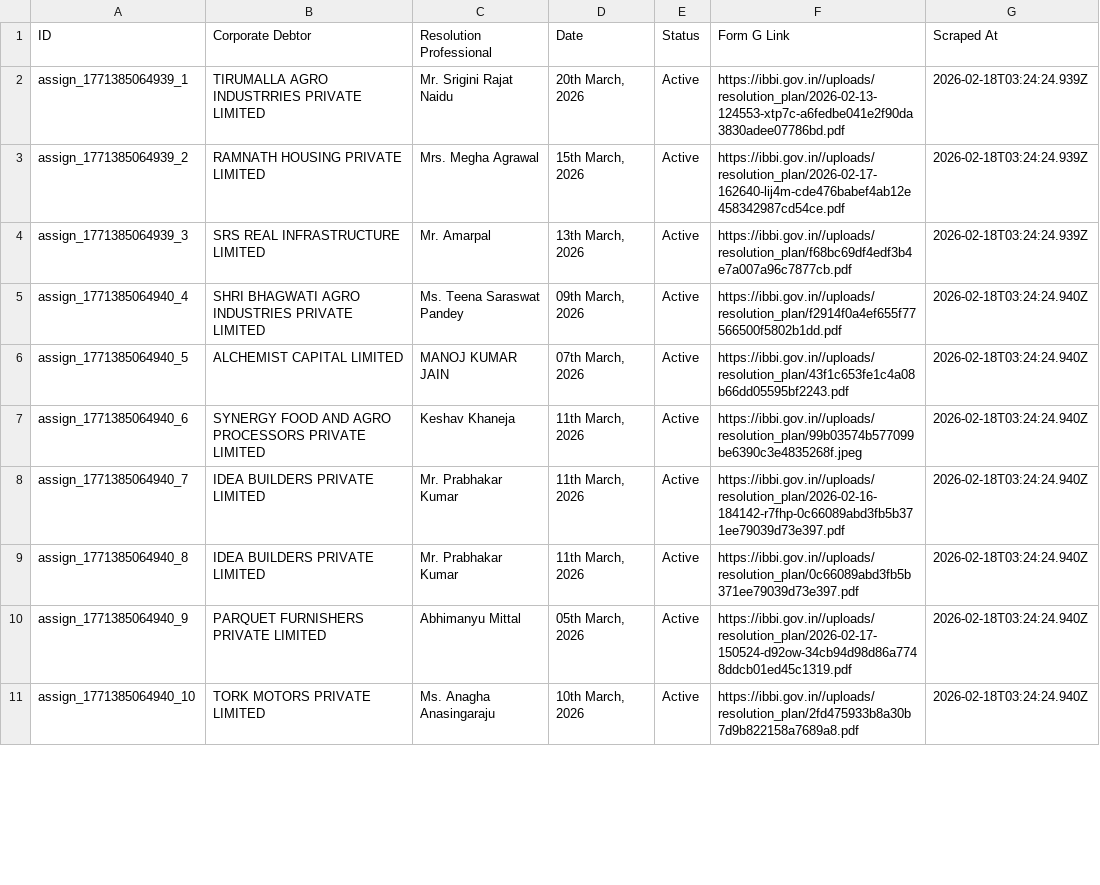
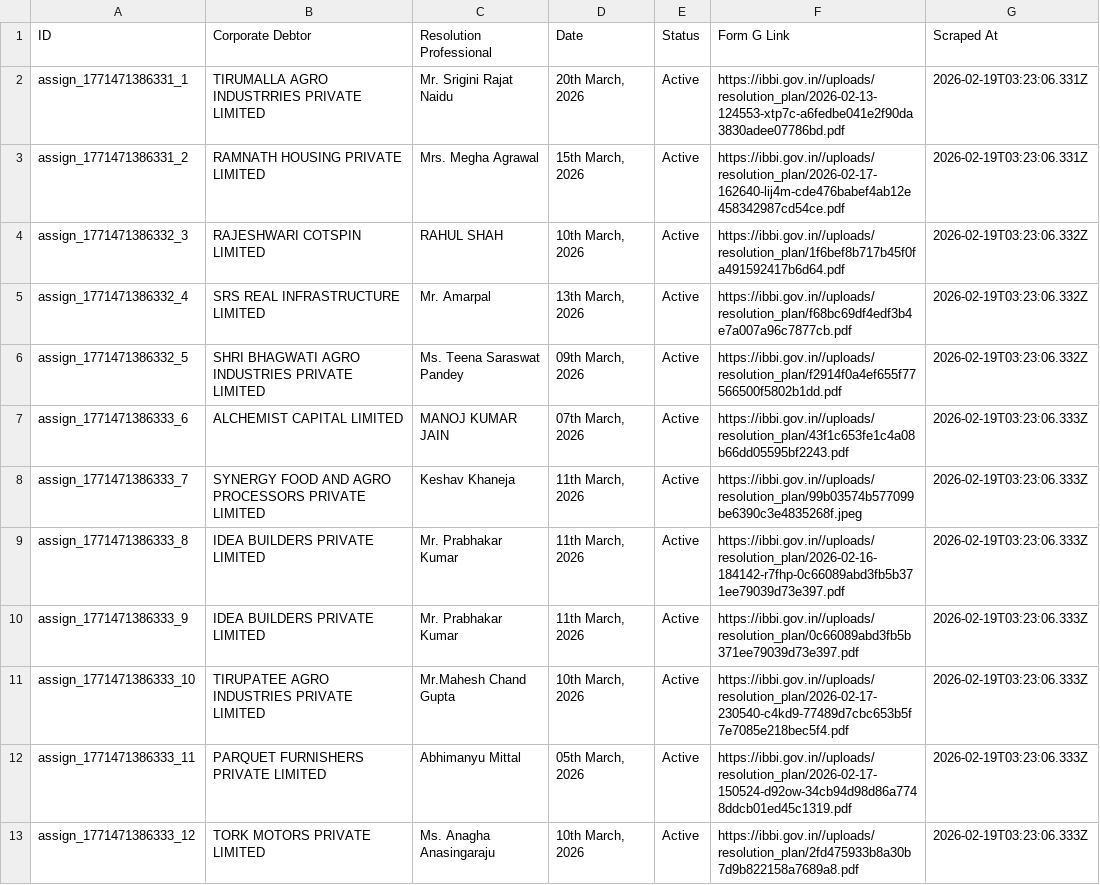
Before and after one commit to prometheus5863/form-g-aarsh, a CSV file: data/assignments.csv, drawn as a sheet; only a part is shown; the diff covers the shown part only.

```diff
--- a/data/assignments.csv
+++ b/data/assignments.csv
@@ -1,11 +1,13 @@
 ID,Corporate Debtor,Resolution Professional,Date,Status,Form G Link,Scraped At
-assign_1771385064939_1,TIRUMALLA AGRO INDUSTRRIES PRIVATE LIMITED,Mr. Srigini Rajat Naidu,"20th March, 2026",Active,https://ibbi.gov.in//uploads/resolution_plan/2026-02-13-124553-xtp7c-a6fedbe041e2f90da3830adee07786bd.pdf,2026-02-18T03:24:24.939Z
-assign_1771385064939_2,RAMNATH HOUSING PRIVATE LIMITED,Mrs. Megha Agrawal,"15th March, 2026",Active,https://ibbi.gov.in//uploads/resolution_plan/2026-02-17-162640-lij4m-cde476babef4ab12e458342987cd54ce.pdf,2026-02-18T03:24:24.939Z
-assign_1771385064939_3,SRS REAL INFRASTRUCTURE LIMITED,Mr. Amarpal,"13th March, 2026",Active,https://ibbi.gov.in//uploads/resolution_plan/f68bc69df4edf3b4e7a007a96c7877cb.pdf,2026-02-18T03:24:24.939Z
-assign_1771385064940_4,SHRI BHAGWATI AGRO INDUSTRIES PRIVATE LIMITED,Ms. Teena Saraswat Pandey,"09th March, 2026",Active,https://ibbi.gov.in//uploads/resolution_plan/f2914f0a4ef655f77566500f5802b1dd.pdf,2026-02-18T03:24:24.940Z
-assign_1771385064940_5,ALCHEMIST CAPITAL LIMITED,MANOJ KUMAR JAIN,"07th March, 2026",Active,https://ibbi.gov.in//uploads/resolution_plan/43f1c653fe1c4a08b66dd05595bf2243.pdf,2026-02-18T03:24:24.940Z
-assign_1771385064940_6,SYNERGY FOOD AND AGRO PROCESSORS PRIVATE LIMITED,Keshav Khaneja,"11th March, 2026",Active,https://ibbi.gov.in//uploads/resolution_plan/99b03574b577099be6390c3e4835268f.jpeg,2026-02-18T03:24:24.940Z
-assign_1771385064940_7,IDEA BUILDERS PRIVATE LIMITED,Mr. Prabhakar Kumar,"11th March, 2026",Active,https://ibbi.gov.in//uploads/resolution_plan/2026-02-16-184142-r7fhp-0c66089abd3fb5b371ee79039d73e397.pdf,2026-02-18T03:24:24.940Z
-assign_1771385064940_8,IDEA BUILDERS PRIVATE LIMITED,Mr. Prabhakar Kumar,"11th March, 2026",Active,https://ibbi.gov.in//uploads/resolution_plan/0c66089abd3fb5b371ee79039d73e397.pdf,2026-02-18T03:24:24.940Z
-assign_1771385064940_9,PARQUET FURNISHERS PRIVATE LIMITED,Abhimanyu Mittal,"05th March, 2026",Active,https://ibbi.gov.in//uploads/resolution_plan/2026-02-17-150524-d92ow-34cb94d98d86a7748ddcb01ed45c1319.pdf,2026-02-18T03:24:24.940Z
-assign_1771385064940_10,TORK MOTORS PRIVATE LIMITED,Ms. Anagha Anasingaraju,"10th March, 2026",Active,https://ibbi.gov.in//uploads/resolution_plan/2fd475933b8a30b7d9b822158a7689a8.pdf,2026-02-18T03:24:24.940Z
+assign_1771471386331_1,TIRUMALLA AGRO INDUSTRRIES PRIVATE LIMITED,Mr. Srigini Rajat Naidu,"20th March, 2026",Active,https://ibbi.gov.in//uploads/resolution_plan/2026-02-13-124553-xtp7c-a6fedbe041e2f90da3830adee07786bd.pdf,2026-02-19T03:23:06.331Z
+assign_1771471386331_2,RAMNATH HOUSING PRIVATE LIMITED,Mrs. Megha Agrawal,"15th March, 2026",Active,https://ibbi.gov.in//uploads/resolution_plan/2026-02-17-162640-lij4m-cde476babef4ab12e458342987cd54ce.pdf,2026-02-19T03:23:06.331Z
+assign_1771471386332_3,RAJESHWARI COTSPIN LIMITED,RAHUL SHAH,"10th March, 2026",Active,https://ibbi.gov.in//uploads/resolution_plan/1f6bef8b717b45f0fa491592417b6d64.pdf,2026-02-19T03:23:06.332Z
+assign_1771471386332_4,SRS REAL INFRASTRUCTURE LIMITED,Mr. Amarpal,"13th March, 2026",Active,https://ibbi.gov.in//uploads/resolution_plan/f68bc69df4edf3b4e7a007a96c7877cb.pdf,2026-02-19T03:23:06.332Z
+assign_1771471386332_5,SHRI BHAGWATI AGRO INDUSTRIES PRIVATE LIMITED,Ms. Teena Saraswat Pandey,"09th March, 2026",Active,https://ibbi.gov.in//uploads/resolution_plan/f2914f0a4ef655f77566500f5802b1dd.pdf,2026-02-19T03:23:06.332Z
+assign_1771471386333_6,ALCHEMIST CAPITAL LIMITED,MANOJ KUMAR JAIN,"07th March, 2026",Active,https://ibbi.gov.in//uploads/resolution_plan/43f1c653fe1c4a08b66dd05595bf2243.pdf,2026-02-19T03:23:06.333Z
+assign_1771471386333_7,SYNERGY FOOD AND AGRO PROCESSORS PRIVATE LIMITED,Keshav Khaneja,"11th March, 2026",Active,https://ibbi.gov.in//uploads/resolution_plan/99b03574b577099be6390c3e4835268f.jpeg,2026-02-19T03:23:06.333Z
+assign_1771471386333_8,IDEA BUILDERS PRIVATE LIMITED,Mr. Prabhakar Kumar,"11th March, 2026",Active,https://ibbi.gov.in//uploads/resolution_plan/2026-02-16-184142-r7fhp-0c66089abd3fb5b371ee79039d73e397.pdf,2026-02-19T03:23:06.333Z
+assign_1771471386333_9,IDEA BUILDERS PRIVATE LIMITED,Mr. Prabhakar Kumar,"11th March, 2026",Active,https://ibbi.gov.in//uploads/resolution_plan/0c66089abd3fb5b371ee79039d73e397.pdf,2026-02-19T03:23:06.333Z
+assign_1771471386333_10,TIRUPATEE AGRO INDUSTRIES PRIVATE LIMITED,Mr.Mahesh Chand Gupta,"10th March, 2026",Active,https://ibbi.gov.in//uploads/resolution_plan/2026-02-17-230540-c4kd9-77489d7cbc653b5f7e7085e218bec5f4.pdf,2026-02-19T03:23:06.333Z
+assign_1771471386333_11,PARQUET FURNISHERS PRIVATE LIMITED,Abhimanyu Mittal,"05th March, 2026",Active,https://ibbi.gov.in//uploads/resolution_plan/2026-02-17-150524-d92ow-34cb94d98d86a7748ddcb01ed45c1319.pdf,2026-02-19T03:23:06.333Z
+assign_1771471386333_12,TORK MOTORS PRIVATE LIMITED,Ms. Anagha Anasingaraju,"10th March, 2026",Active,https://ibbi.gov.in//uploads/resolution_plan/2fd475933b8a30b7d9b822158a7689a8.pdf,2026-02-19T03:23:06.333Z
```
Also changed, not shown: 2 added rows, 4 removed rows and 12 edited cells elsewhere in this file, data/announcements.csv, data/public_announcements.csv.
